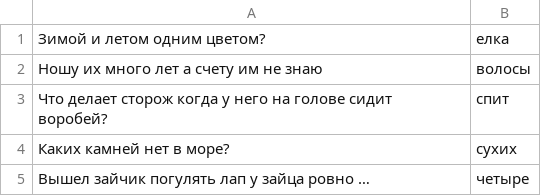
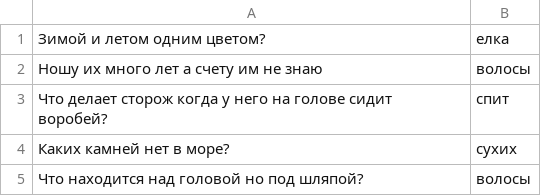
Before and after one commit to VertoBrat/2019-08-otus-spring-Merechko, a CSV file: HW2/src/main/resources/data.csv, drawn as a sheet; removed rows and columns are numbered as before the commit, all else as after; the diff names each change by its address in the sheet, - before the commit and + after, or states it on an @@ line.

```diff
--- a/HW2/src/main/resources/data.csv
+++ b/HW2/src/main/resources/data.csv
-row 5: Вышел зайчик погулять лап у зайца ровно … | четыре
+row 5: Что находится над головой но под шляпой? | волосы
```
Also changed, not shown: 9 other files.
